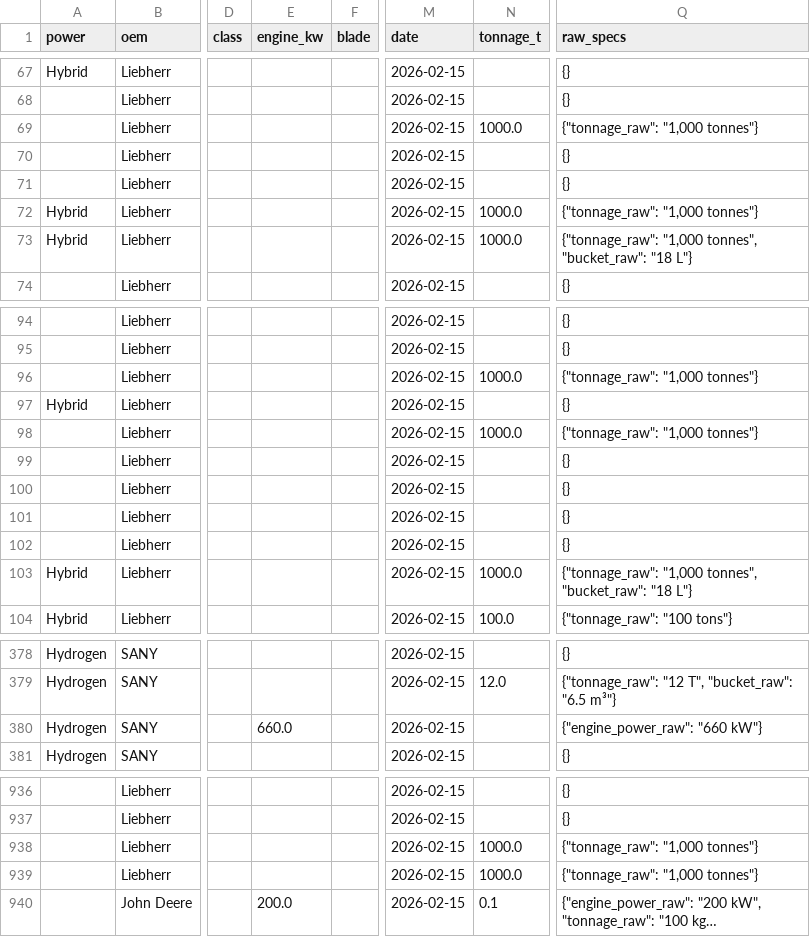
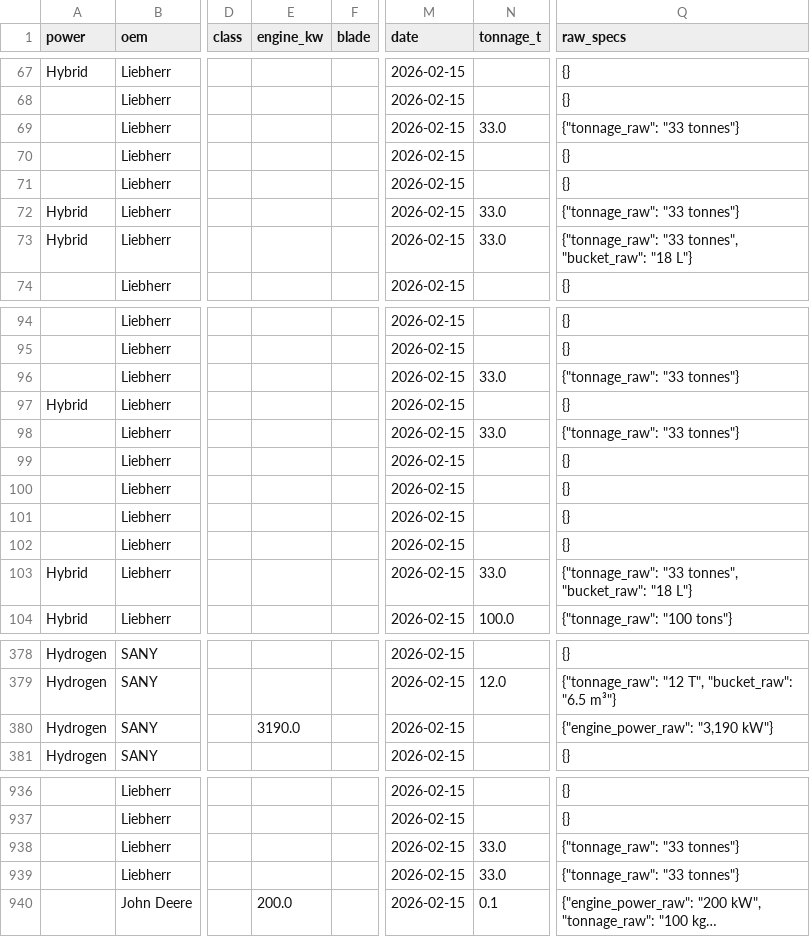
Before and after one commit to athanius07/Carbon-redution-machine-tracking-original, a CSV file: data/machines.csv, drawn as a sheet; only a part is shown, gaps mark what is left out; long unchanged cells end in …; the diff covers the shown part only; the diff names each change by its address in the sheet, - before the commit and + after, or states it on an @@ line.

```diff
--- a/data/machines.csv
+++ b/data/machines.csv
-N69 (tonnage_t): 1000.0
+N69 (tonnage_t): 33.0
-Q69 (raw_specs): {"tonnage_raw": "1,000 tonnes"}
+Q69 (raw_specs): {"tonnage_raw": "33 tonnes"}
-N72:N73 (tonnage_t): 1000.0
+N72:N73 (tonnage_t): 33.0
-Q72 (raw_specs): {"tonnage_raw": "1,000 tonnes"}
+Q72 (raw_specs): {"tonnage_raw": "33 tonnes"}
-Q73 (raw_specs): {"tonnage_raw": "1,000 tonnes", "bucket_raw":…
+Q73 (raw_specs): {"tonnage_raw": "33 tonnes", "bucket_raw":…
-N96 (tonnage_t): 1000.0
+N96 (tonnage_t): 33.0
-Q96 (raw_specs): {"tonnage_raw": "1,000 tonnes"}
+Q96 (raw_specs): {"tonnage_raw": "33 tonnes"}
-N98 (tonnage_t): 1000.0
+N98 (tonnage_t): 33.0
-Q98 (raw_specs): {"tonnage_raw": "1,000 tonnes"}
+Q98 (raw_specs): {"tonnage_raw": "33 tonnes"}
-N103 (tonnage_t): 1000.0
+N103 (tonnage_t): 33.0
-Q103 (raw_specs): {"tonnage_raw": "1,000 tonnes", "bucket_raw":…
+Q103 (raw_specs): {"tonnage_raw": "33 tonnes", "bucket_raw":…
-E380 (engine_kw): 660.0
+E380 (engine_kw): 3190.0
-Q380 (raw_specs): {"engine_power_raw": "660 kW"}
+Q380 (raw_specs): {"engine_power_raw": "3,190 kW"}
-N938:N939 (tonnage_t): 1000.0
+N938:N939 (tonnage_t): 33.0
-Q938:Q939 (raw_specs): {"tonnage_raw": "1,000 tonnes"}
+Q938:Q939 (raw_specs): {"tonnage_raw": "33 tonnes"}
```
Also changed, not shown: 6 edited cells elsewhere in this file, 1 other file.
